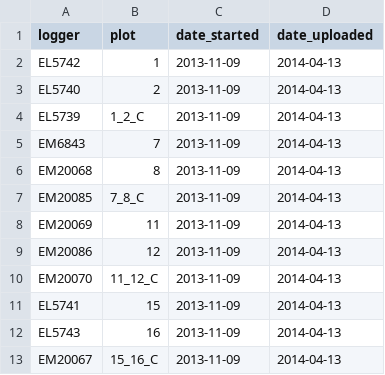
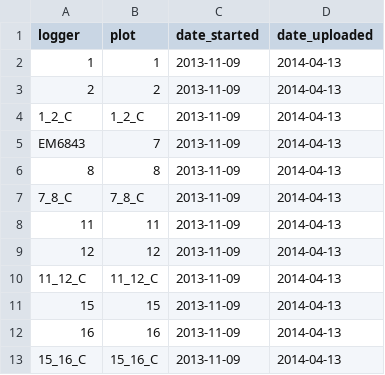
Before and after one commit to pbadler/ExperimentTests, a CSV file: data/soil_moist_data/2014_Spring/logger_info.csv, drawn as a sheet.

```diff
--- a/data/soil_moist_data/2014_Spring/logger_info.csv
+++ b/data/soil_moist_data/2014_Spring/logger_info.csv
@@ -1,13 +1,13 @@
 logger,plot,date_started,date_uploaded
-EL5742,1,2013-11-09,2014-04-13
-EL5740,2,2013-11-09,2014-04-13
-EL5739,1_2_C,2013-11-09,2014-04-13
+1,1,2013-11-09,2014-04-13
+2,2,2013-11-09,2014-04-13
+1_2_C,1_2_C,2013-11-09,2014-04-13
 EM6843,7,2013-11-09,2014-04-13
-EM20068,8,2013-11-09,2014-04-13
-EM20085,7_8_C,2013-11-09,2014-04-13
-EM20069,11,2013-11-09,2014-04-13
-EM20086,12,2013-11-09,2014-04-13
-EM20070,11_12_C,2013-11-09,2014-04-13
-EL5741,15,2013-11-09,2014-04-13
-EL5743,16,2013-11-09,2014-04-13
-EM20067,15_16_C,2013-11-09,2014-04-13
+8,8,2013-11-09,2014-04-13
+7_8_C,7_8_C,2013-11-09,2014-04-13
+11,11,2013-11-09,2014-04-13
+12,12,2013-11-09,2014-04-13
+11_12_C,11_12_C,2013-11-09,2014-04-13
+15,15,2013-11-09,2014-04-13
+16,16,2013-11-09,2014-04-13
+15_16_C,15_16_C,2013-11-09,2014-04-13
```
Also changed, not shown: data/soil_moist_data/2014_Fall/logger_info.csv, 5 other files.
